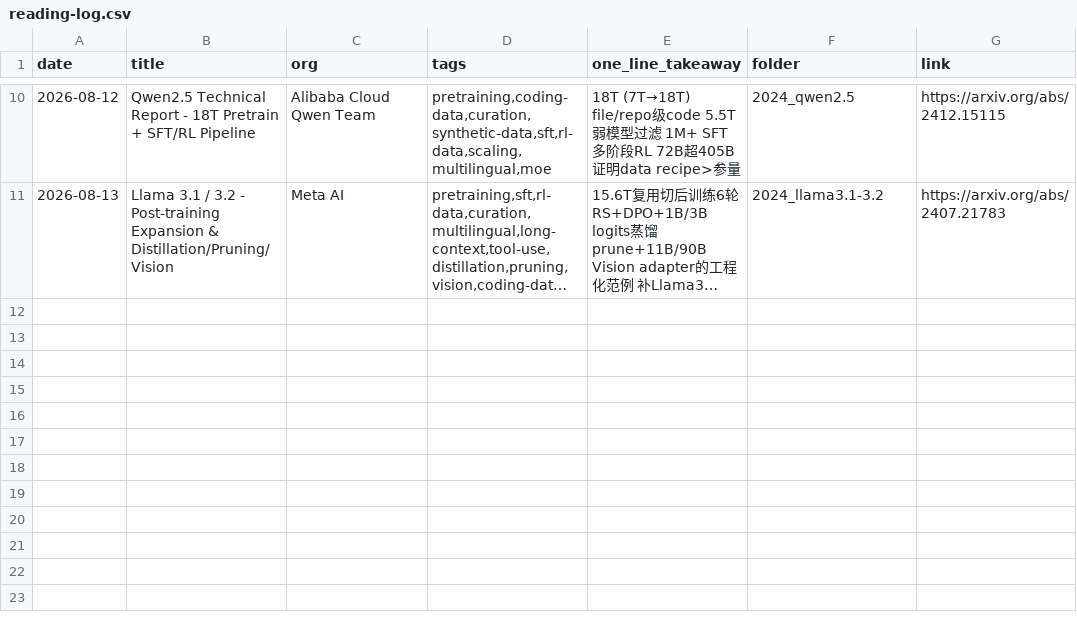
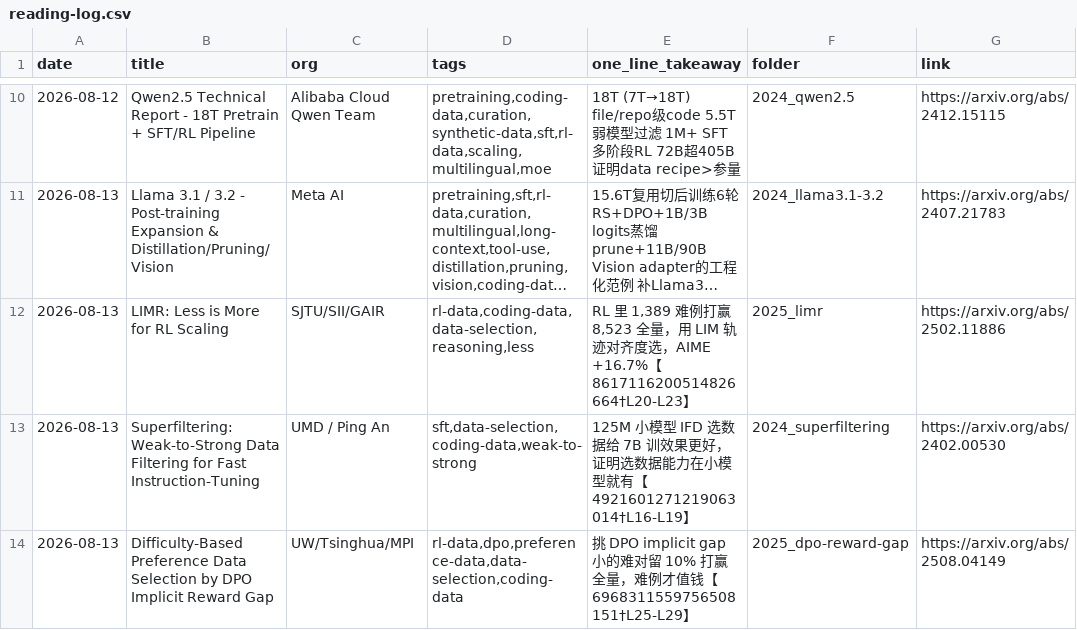
Before and after one commit to Papa-Panda/post-training, a CSV file: ai-data/reading-log.csv, drawn as a sheet; only a part is shown, gaps mark what is left out; long unchanged cells end in …; the diff names each change by its address in the sheet, - before the commit and + after, or states it on an @@ line.

Commit message:
feat(ai-data): add 3 coding/RL data selection repos - LIMR, Superfiltering, DPO-Reward-Gap

```diff
--- a/ai-data/reading-log.csv
+++ b/ai-data/reading-log.csv
+row 12: 2026-08-13 | LIMR: Less is More for RL Scaling | SJTU/SII/GAIR | rl-data,coding-data,data-selection,reasoning,less | RL 里 1,389 难例打赢 8,523 全量，用 LIM 轨迹对齐度选，AIME +16.7%【8617116200514826664†L20-L23】 | 2025_limr | https://arxiv.org/abs/2502.11886
+row 13: 2026-08-13 | Superfiltering: Weak-to-Strong Data Filtering for Fast Instruction-Tuning | UMD / Ping An | sft,data-selection,coding-data,weak-to-strong | 125M 小模型 IFD 选数据给 7B 训效果更好，证明选数据能力在小模型就有【4921601271219063014†L16-L19】 | 2024_superfiltering | https://arxiv.org/abs/2402.00530
+row 14: 2026-08-13 | Difficulty-Based Preference Data Selection by DPO Implicit Reward Gap | UW/Tsinghua/MPI | rl-data,dpo,preference-data,data-selection,coding-data | 挑 DPO implicit gap 小的难对留 10% 打赢全量，难例才值钱【6968311559756508151†L25-L29】 | 2025_dpo-reward-gap | https://arxiv.org/abs/2508.04149
```
Also changed, not shown: 3 other files.
